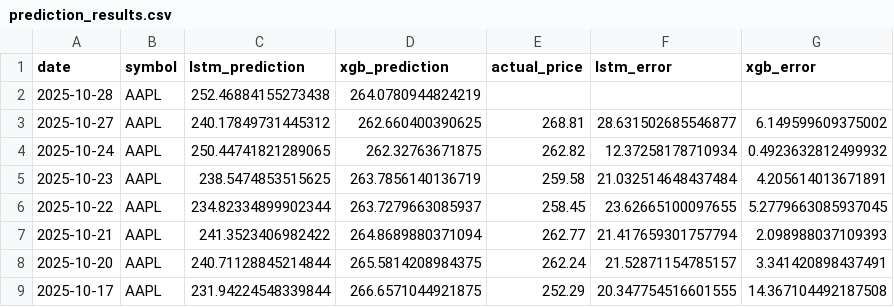
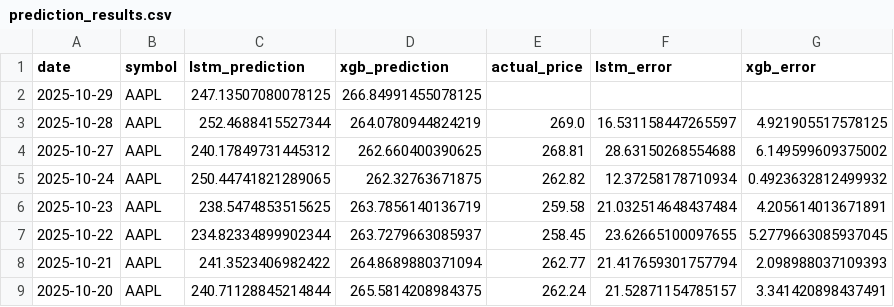
Before and after one commit to pankitthakkar/stock-price-predictor, a CSV file: prediction_results.csv, drawn as a sheet; only a part is shown; the shorter side is filled out with more unchanged rows.

```diff
--- a/prediction_results.csv
+++ b/prediction_results.csv
@@ -1,4 +1,5 @@
 date,symbol,lstm_prediction,xgb_prediction,actual_price,lstm_error,xgb_error
-2025-10-28,AAPL,252.46884155273438,264.0780944824219,,,
-2025-10-27,AAPL,240.17849731445312,262.660400390625,268.81,28.631502685546877,6.149599609375002
+2025-10-29,AAPL,247.13507080078125,266.84991455078125,,,
+2025-10-28,AAPL,252.4688415527344,264.0780944824219,269.0,16.531158447265597,4.921905517578125
+2025-10-27,AAPL,240.17849731445312,262.660400390625,268.81,28.63150268554688,6.149599609375002
 2025-10-24,AAPL,250.44741821289065,262.32763671875,262.82,12.37258178710934,0.4923632812499932
```
Also changed, not shown: 2 other files.
